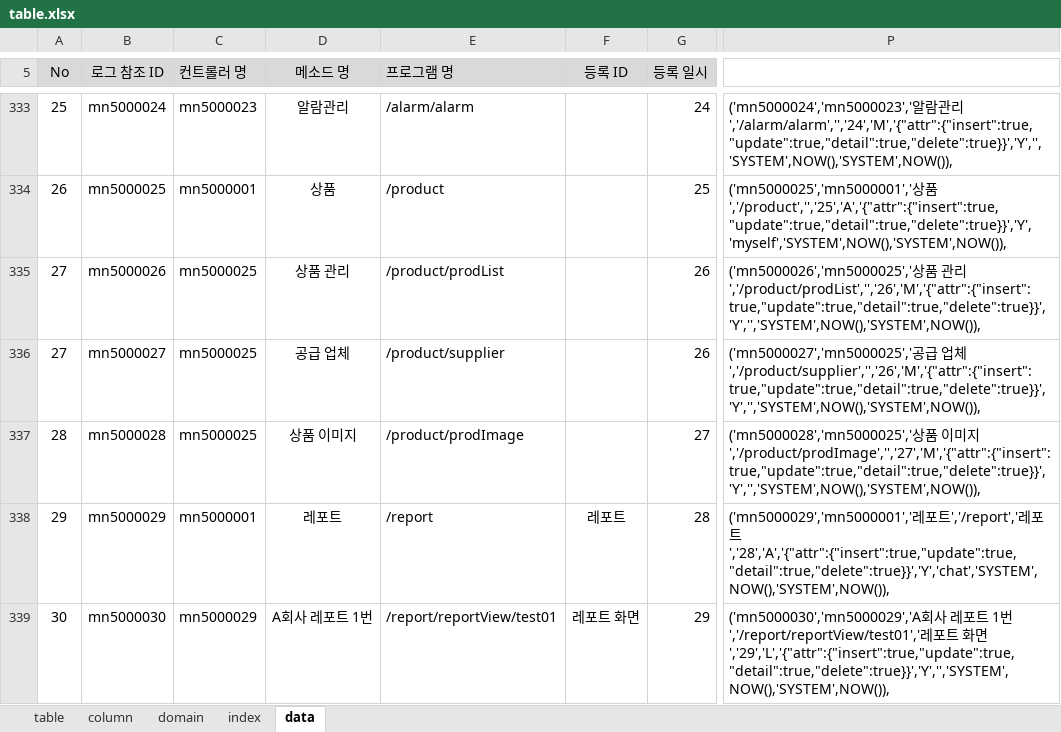
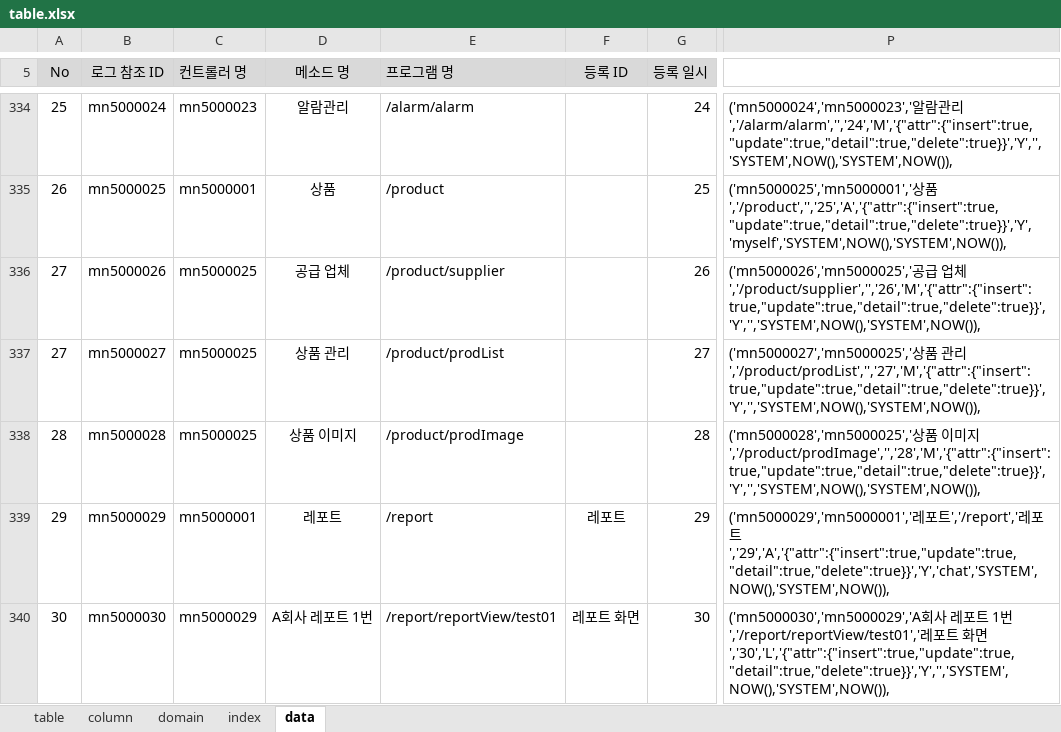
Before and after one commit to jinix55/SubProjsct, an Excel workbook: SubProject/script/table.xlsx, sheet data, drawn as a sheet; only a part is shown, gaps mark what is left out; values as stored, in another font and other column widths than the file's, no borders; conditional formats not drawn; addresses are those after the commit; the diff covers the shown part only; the diff names each change by its address in the sheet, - before the commit and + after, or states it on an @@ line.

```diff
--- a/SubProject/script/table.xlsx (sheet data)
+++ b/SubProject/script/table.xlsx (sheet data)
-D336 (메소드 명): 상품 관리
+D336 (메소드 명): 공급 업체
-E336 (프로그램 명): /product/prodList
+E336 (프로그램 명): /product/supplier
-P336: ('mn5000026','mn5000025','상품 관리','/product/prodList','','26','M','{"attr":{"insert":true,"update":true,"detail":true,"delete":true}}','Y','','SYSTEM',NOW(),'SYSTEM',NOW()),
+P336: ('mn5000026','mn5000025','공급 업체','/product/supplier','','26','M','{"attr":{"insert":true,"update":true,"detail":true,"delete":true}}','Y','','SYSTEM',NOW(),'SYSTEM',NOW()),
-D337 (메소드 명): 공급 업체
+D337 (메소드 명): 상품 관리
-E337 (프로그램 명): /product/supplier
+E337 (프로그램 명): /product/prodList
-G337 (등록 일시): 26
+G337 (등록 일시): 27
-P337: ('mn5000027','mn5000025','공급 업체','/product/supplier','','26','M','{"attr":{"insert":true,"update":true,"detail":true,"delete":true}}','Y','','SYSTEM',NOW(),'SYSTEM',NOW()),
+P337: ('mn5000027','mn5000025','상품 관리','/product/prodList','','27','M','{"attr":{"insert":true,"update":true,"detail":true,"delete":true}}','Y','','SYSTEM',NOW(),'SYSTEM',NOW()),
-G338 (등록 일시): 27
+G338 (등록 일시): 28
-P338: …미지','/product/prodImage','','27','M','{"attr":{"insert":true,"update":true,"detail":true,"delete":true}}','Y','','SYSTEM',NOW(),'SYSTEM',NOW()),
+P338: …미지','/product/prodImage','','28','M','{"attr":{"insert":true,"update":true,"detail":true,"delete":true}}','Y','','SYSTEM',NOW(),'SYSTEM',NOW()),
-G339 (등록 일시): 28
+G339 (등록 일시): 29
-P339: …포트','28','A','{"attr":{"insert":true,"update":true,"detail":true,"delete":true}}','Y','chat','SYSTEM',NOW(),'SYSTEM',NOW()),
+P339: …포트','29','A','{"attr":{"insert":true,"update":true,"detail":true,"delete":true}}','Y','chat','SYSTEM',NOW(),'SYSTEM',NOW()),
-G340 (등록 일시): 29
+G340 (등록 일시): 30
-P340: …화면','29','L','{"attr":{"insert":true,"update":true,"detail":true,"delete":true}}','Y','','SYSTEM',NOW(),'SYSTEM',NOW()),
+P340: …화면','30','L','{"attr":{"insert":true,"update":true,"detail":true,"delete":true}}','Y','','SYSTEM',NOW(),'SYSTEM',NOW()),
```
Also changed, not shown: 1 added row and 15 edited cells elsewhere in this sheet, sheet column, sheet domain, sheet index, sheet table, formulas that keep their value.
